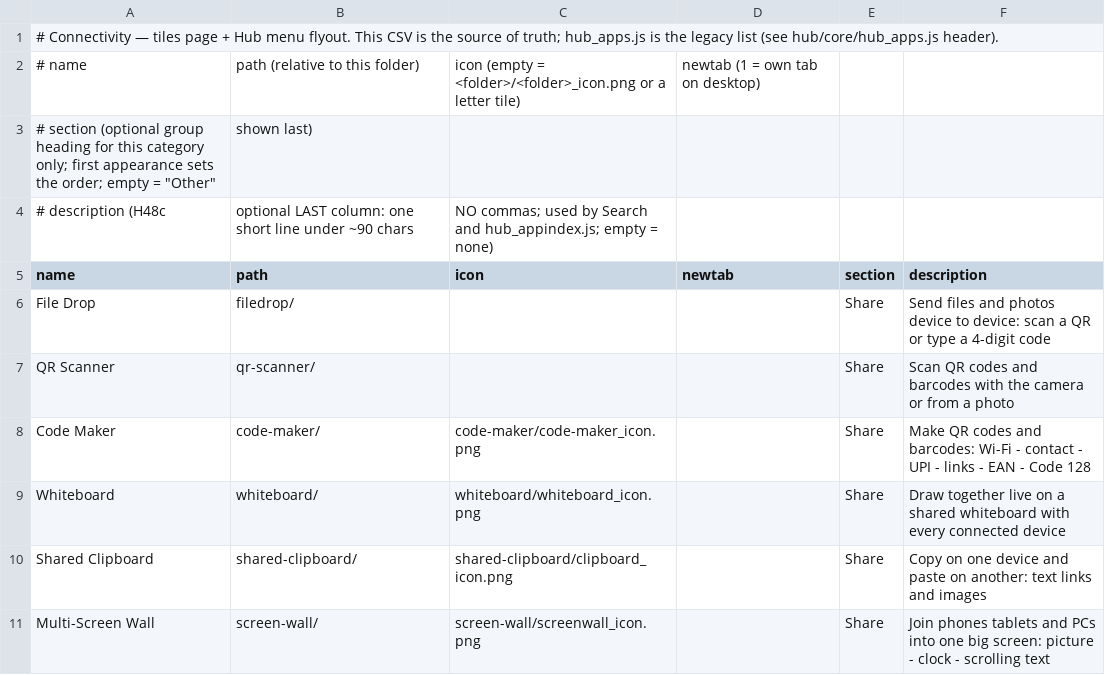
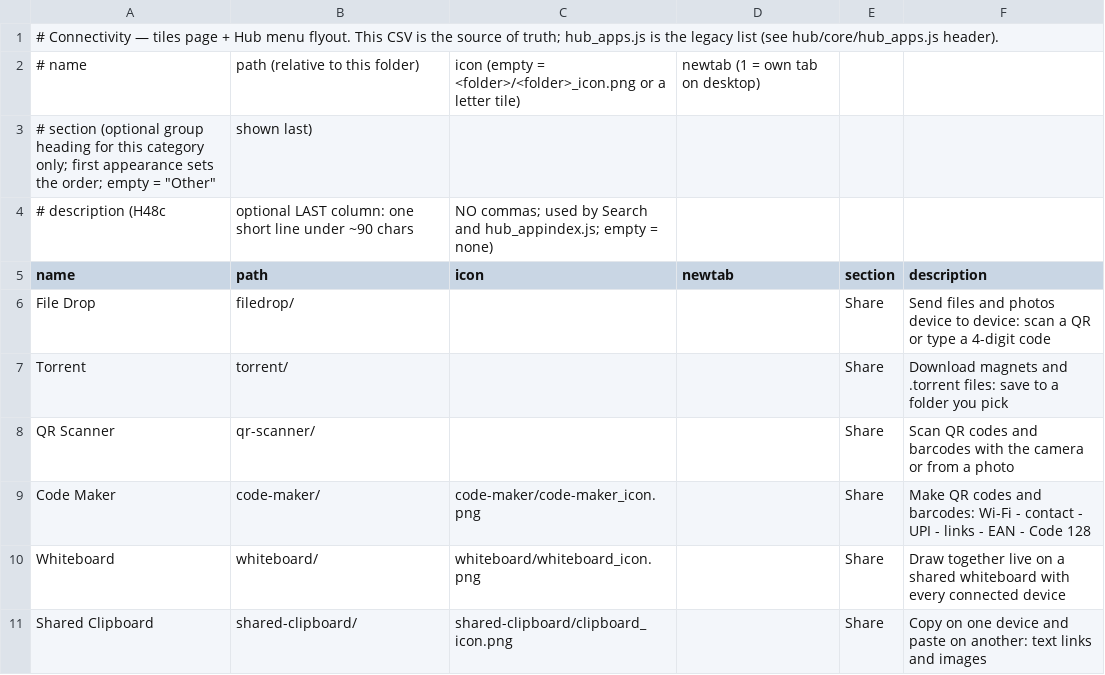
Before and after one commit to jor-teron/sites, a CSV file: apps/connectivity/connectivity-apps.csv, drawn as a sheet; only a part is shown; the shorter side is filled out with more unchanged rows.

Commit message:
Torrent TR1+TR2: browser WebTorrent client with folder save
New Connectivity app at apps/connectivity/torrent/: paste magnet or open a
.torrent, one download card (progress/speeds/peers/ETA), 30s no-peer hint,
Choose folder via File System Access with IndexedDB-remembered handle and
streamed createWritable writes (collision-safe names). Vendored WebTorrent
2.8.5 (~213KB). Catalog row under Share. Local only — not pushed.

```diff
--- a/apps/connectivity/connectivity-apps.csv
+++ b/apps/connectivity/connectivity-apps.csv
@@ -6,2 +6,3 @@ name, path, icon, newtab, section, description
 File Drop,  filedrop/,   , , Share, Send files and photos device to device: scan a QR or type a 4-digit code
+Torrent,   torrent/,   , , Share, Download magnets and .torrent files: save to a folder you pick
 QR Scanner, qr-scanner/, , , Share, Scan QR codes and barcodes with the camera or from a photo
```
Also changed, not shown: 15 other files.
